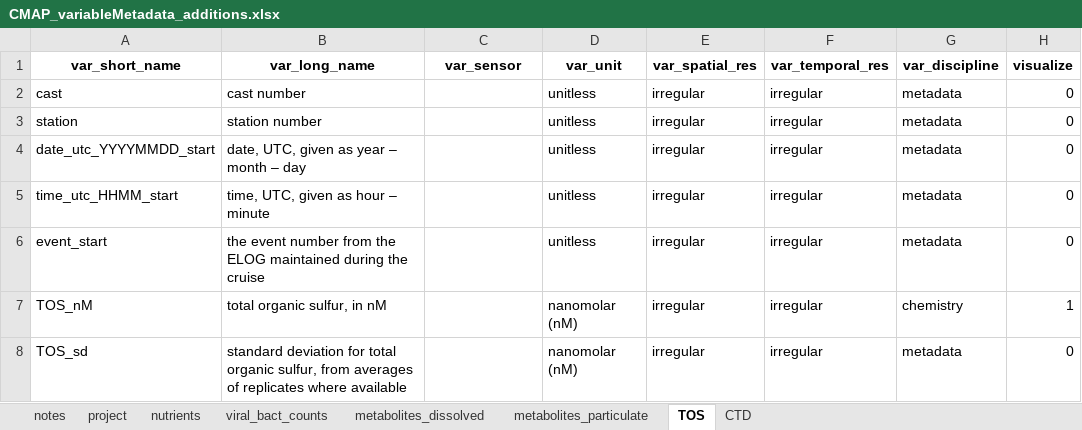
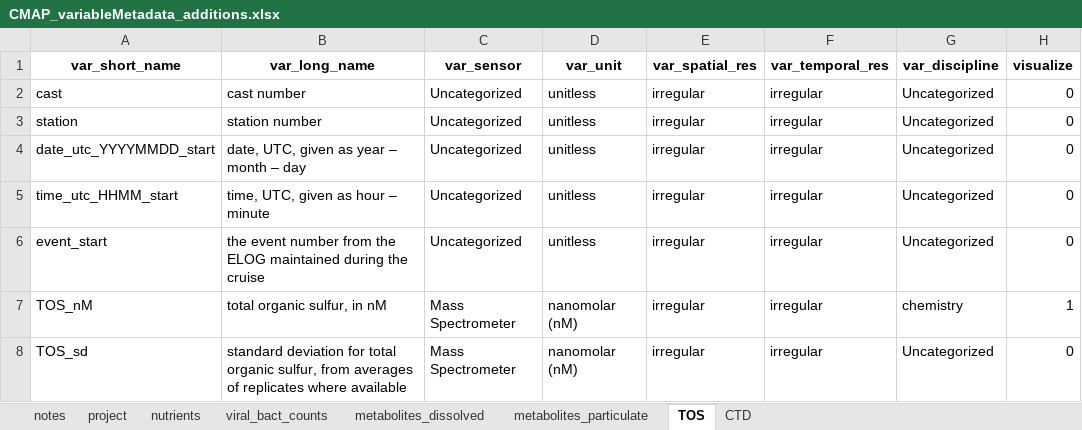
Before and after one commit to redbluewater/DeepDOM, an Excel workbook: CMAP_variableMetadata_additions.xlsx, sheet TOS, drawn as a sheet; only a part is shown; values as stored, in another font and other column widths than the file's, no borders; the diff names each change by its address in the sheet, - before the commit and + after, or states it on an @@ line.

```diff
--- a/CMAP_variableMetadata_additions.xlsx (sheet TOS)
+++ b/CMAP_variableMetadata_additions.xlsx (sheet TOS)
-C2:C6 (var_sensor): (empty)
+C2:C6 (var_sensor): Uncategorized
-G2:G6 (var_discipline): metadata
+G2:G6 (var_discipline): Uncategorized
-C7:C8 (var_sensor): (empty)
+C7:C8 (var_sensor): Mass Spectrometer
-G8 (var_discipline): metadata
+G8 (var_discipline): Uncategorized
```
Also changed, not shown: sheet metabolites_particulate, sheet CTD, sheet metabolites_dissolved, sheet nutrients, sheet viral_bact_counts, 6 other files.
